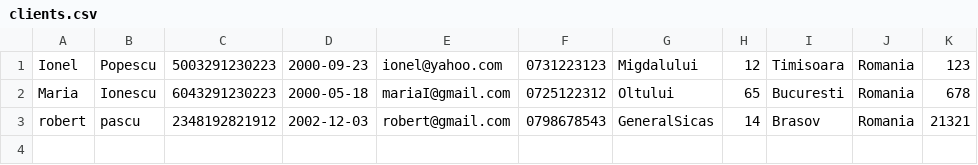
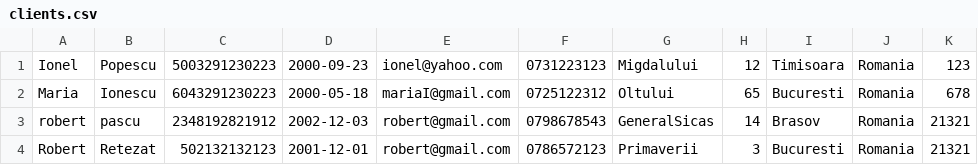
Before and after one commit to LucianaPirlogea/Proiect_PAO, a CSV file: data/clients.csv, drawn as a sheet.

```diff
--- a/data/clients.csv
+++ b/data/clients.csv
@@ -3 +3,2 @@ Maria,Ionescu,6043291230223,2000-05-18,mariaI@gmail.com,0725122312,Oltului,65,Bu
 robert,pascu,2348192821912,2002-12-03,robert@gmail.com,0798678543,GeneralSicas,14,Brasov,Romania,21321
+Robert,Retezat,502132132123,2001-12-01,robert@gmail.com,0786572123,Primaverii,3,Bucuresti,Romania,21321
```
Also changed, not shown: data/deposits.csv, data/savingsAccounts.csv, 9 other files.
